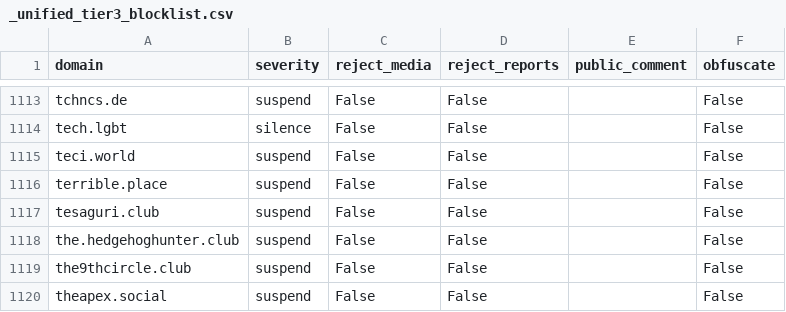
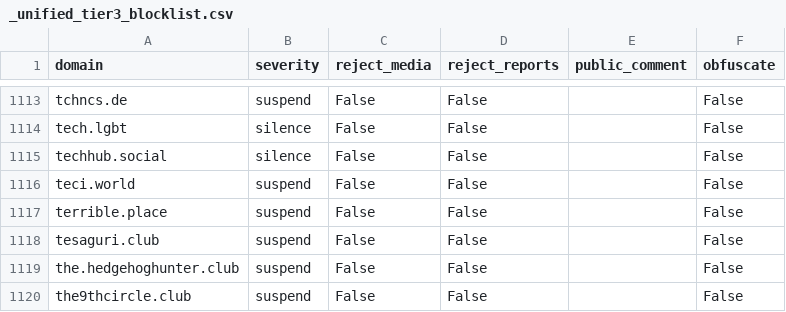
Before and after one commit to sgrigson/oliphant, a CSV file: blocklists/_unified_tier3_blocklist.csv, drawn as a sheet; only a part is shown, gaps mark what is left out; the shorter side is filled out with more unchanged rows; the diff names each change by its address in the sheet, - before the commit and + after, or states it on an @@ line.

```diff
--- a/blocklists/_unified_tier3_blocklist.csv
+++ b/blocklists/_unified_tier3_blocklist.csv
+row 1115: techhub.social | silence | False | False |  | False
```
Also changed, not shown: blocklists/_unified_tier2_blocklist.csv, blocklists/mastodon.art.csv, 7 other files.
